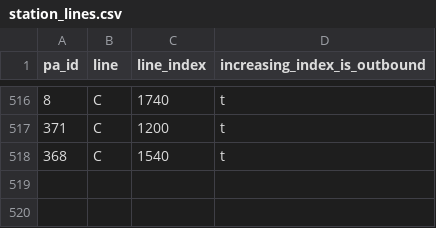
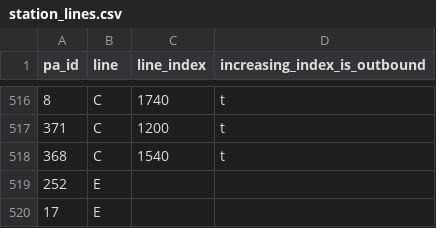
Before and after one commit to erille/mon-rer, a CSV file: install/station_lines.csv, drawn as a sheet; only a part is shown, gaps mark what is left out.

Commit message:
Add two stations to RER E
With the upcoming extension of RER E to the west, Neuilly Porte Maillot and La
Défense are now also part of line E.

There should also be Nanterre La Folie, but I have no idea of SNCF's pa_id so
I can't add it yet.

```diff
--- a/install/station_lines.csv
+++ b/install/station_lines.csv
@@ -518 +518,3 @@ pa_id,line,line_index,increasing_index_is_outbound
 368,C,1540,t
+252,E,,
+17,E,,
```
